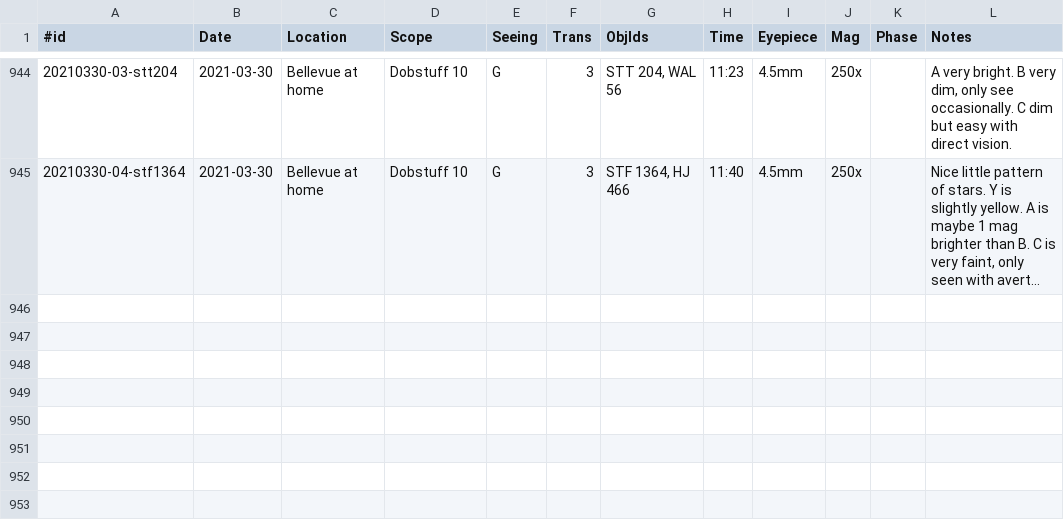
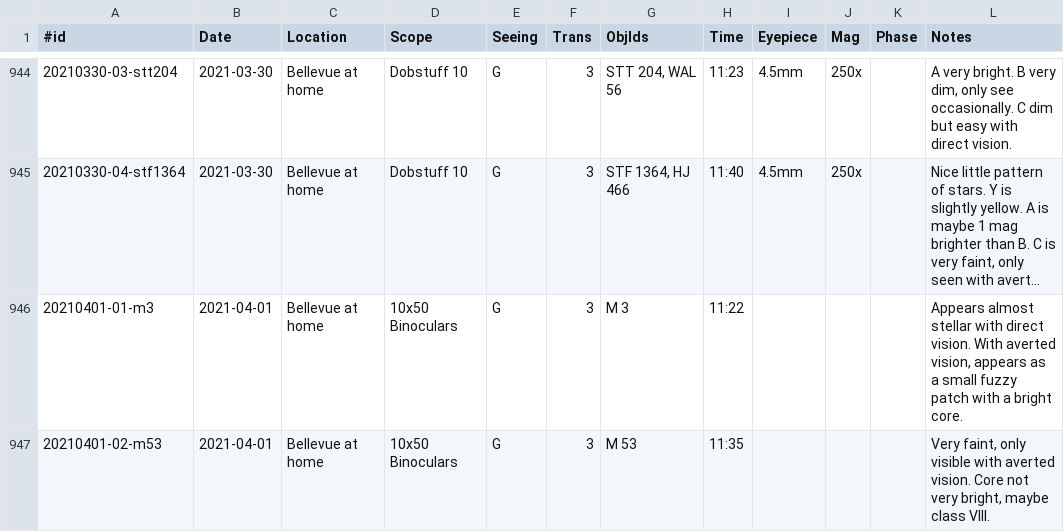
Before and after one commit to jonathanacross/astrodb, a TSV file: data/observations.tsv, drawn as a sheet; only a part is shown, gaps mark what is left out; long unchanged cells end in …; the diff names each change by its address in the sheet, - before the commit and + after, or states it on an @@ line.

```diff
--- a/data/observations.tsv
+++ b/data/observations.tsv
+row 946: 20210401-01-m3 | 2021-04-01 | Bellevue at home | 10x50 Binoculars | G | 3 | M 3 | 11:22 |  |  |  | Appears almost stellar with direct vision. With averted vision, appears as a small fuzzy patch with a bright core.
+row 947: 20210401-02-m53 | 2021-04-01 | Bellevue at home | 10x50 Binoculars | G | 3 | M 53 | 11:35 |  |  |  | Very faint, only visible with averted vision. Core not very bright, maybe class VIII.
```
Also changed, not shown: data/programs.tsv.
